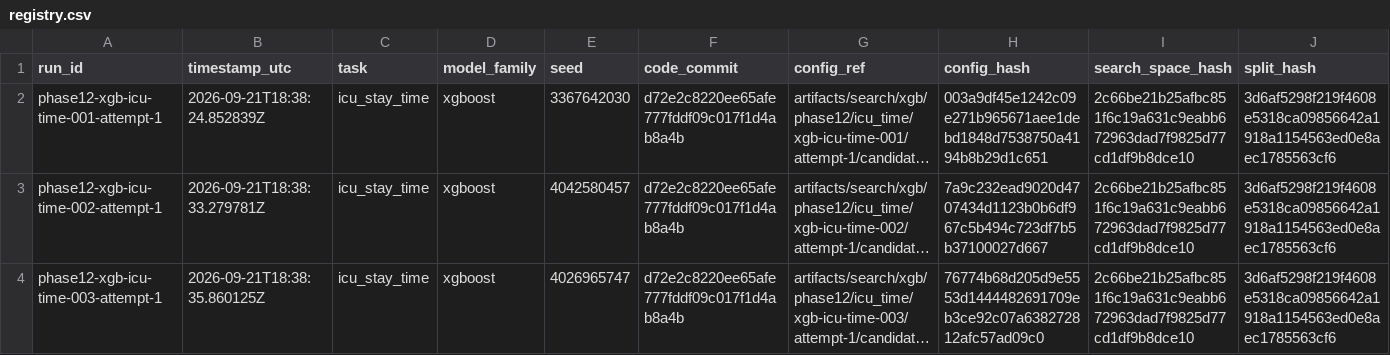
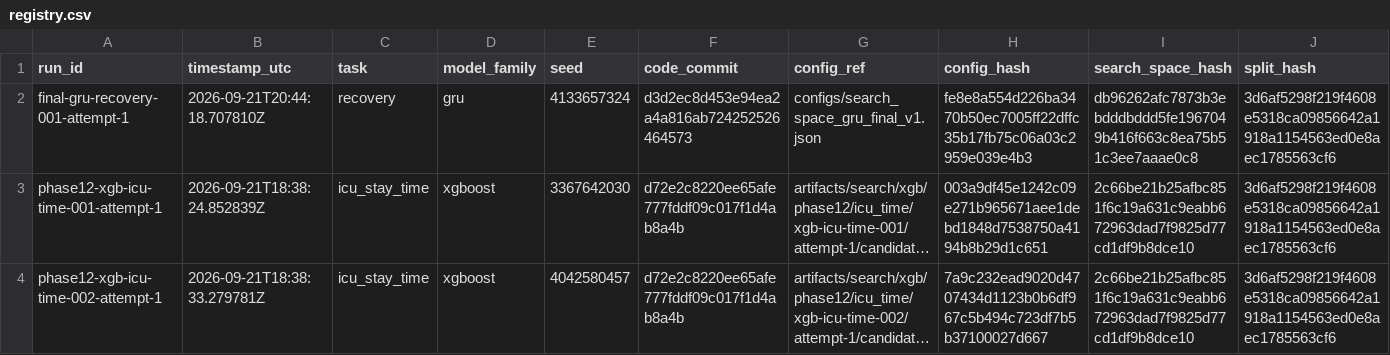
Before and after one commit to KhareV/Healthcare-Project, a CSV file: experiments/registry.csv, drawn as a sheet; only a part is shown; the shorter side is filled out with more unchanged rows; long unchanged cells end in …; rows hold the shown columns only; the diff names each change by its address in the sheet, - before the commit and + after, or states it on an @@ line.

```diff
--- a/experiments/registry.csv
+++ b/experiments/registry.csv
+row 2: final-gru-recovery-001-attempt-1 | 2026-09-21T20:44:18.707810Z | recovery | gru | 4133657324 | d3d2ec8d453e94ea2a4a816ab724252526464573 | configs/search_space_gru_final_v1.json | fe8e8a554d226ba3470b50ec7005ff22dffc35b17fb75c06a03c2959e039e4b3 | db96262afc7873b3ebdddbddd5fe1967049b416f663c8ea75b51c3ee7aaae0c8 | 3d6af5298f219f4608e5318ca09856642a1918a1154563ed0e8aec1785563cf6
```
Also changed, not shown: experiments/artifacts.csv, 17 other files.
